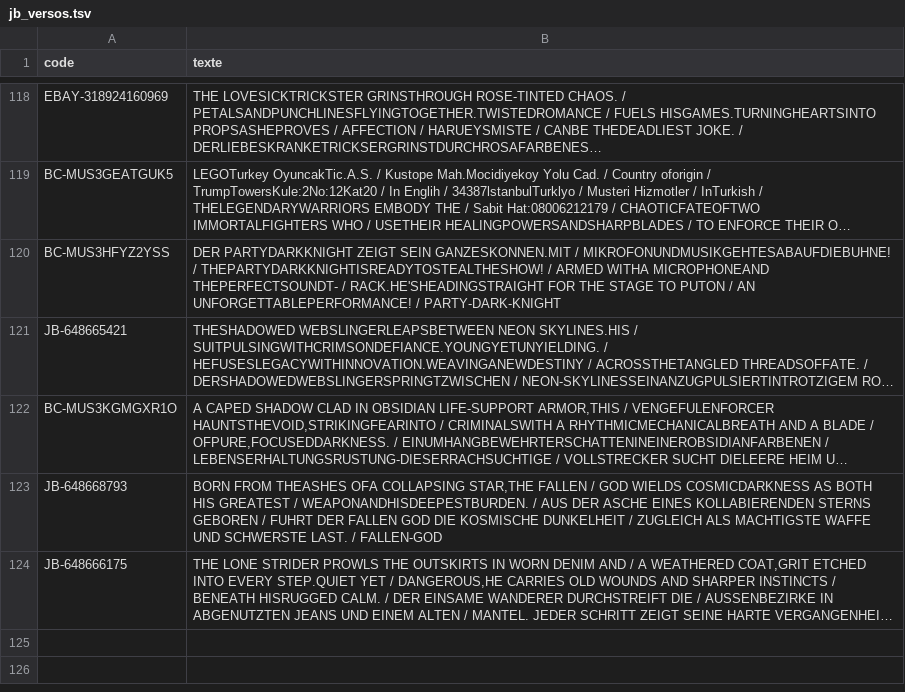
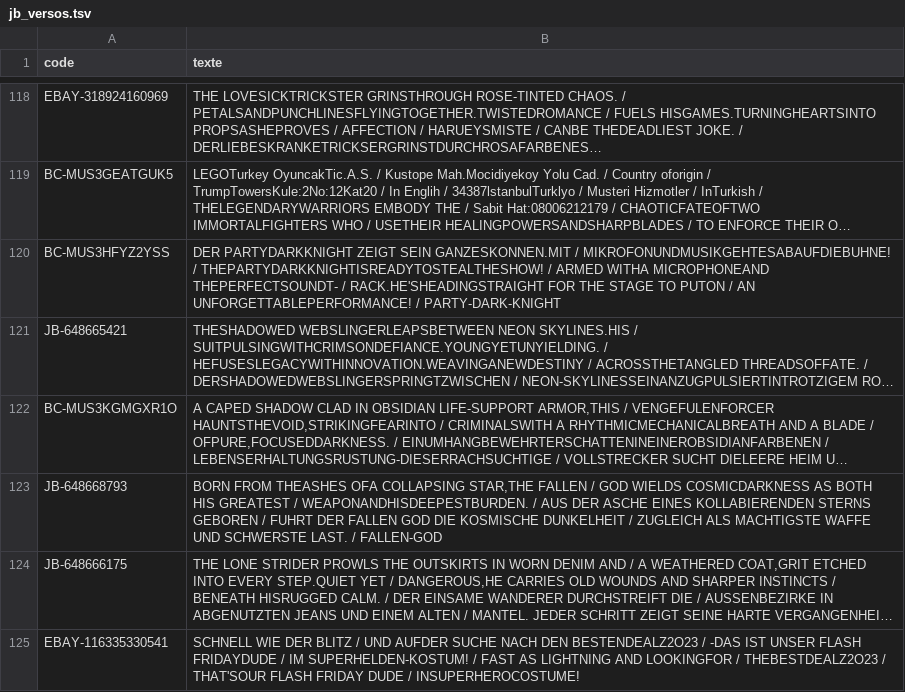
Before and after one commit to matd-prog/briquotheque, a TSV file: data/jb_versos.tsv, drawn as a sheet; only a part is shown, gaps mark what is left out; long unchanged cells end in …; the diff names each change by its address in the sheet, - before the commit and + after, or states it on an @@ line.

Commit message:
Base commune : 1 blister(s)

```diff
--- a/data/jb_versos.tsv
+++ b/data/jb_versos.tsv
+row 125: EBAY-116335330541 | SCHNELL WIE DER BLITZ / UND AUFDER SUCHE NACH DEN BESTENDEALZ2O23 / -DAS IST UNSER FLASH FRIDAYDUDE / IM SUPERHELDEN-KOSTUM! / FAST AS LIGHTNING AND LOOKINGFOR / THEBESTDEALZ2O23 / THAT'SOUR FLASH FRIDAY DUDE / INSUPERHEROCOSTUME!
```
